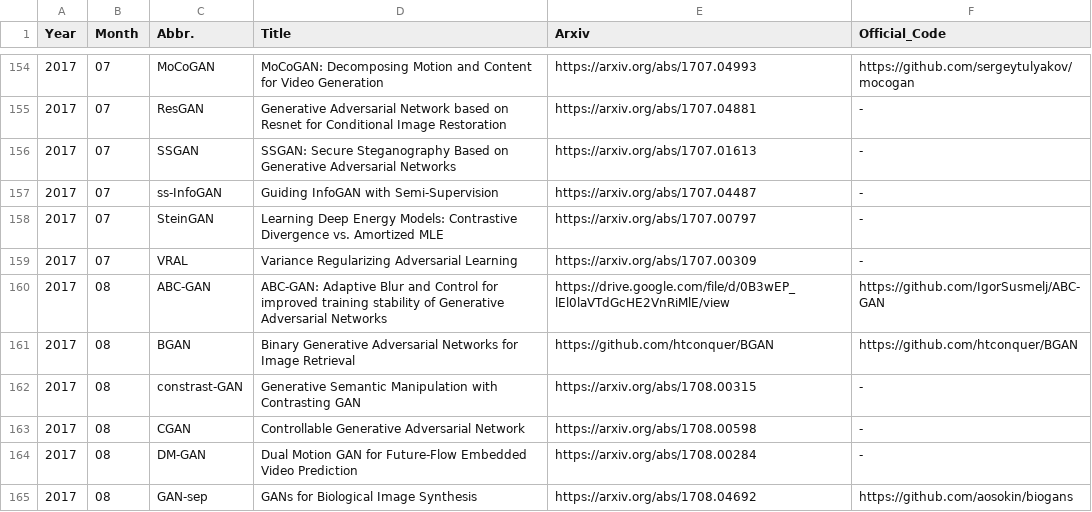
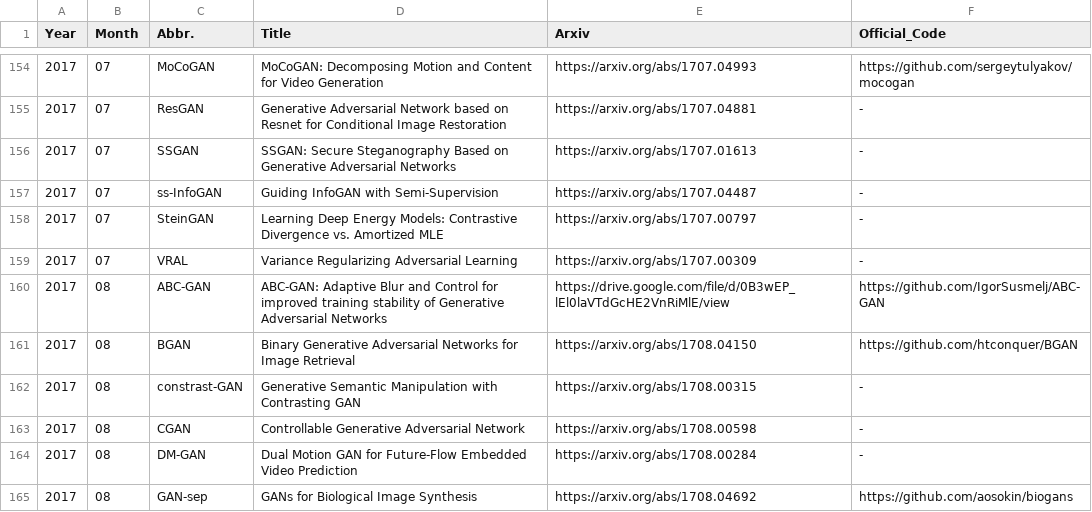
Before and after one commit to hindupuravinash/the-gan-zoo, a TSV file: gans.tsv, drawn as a sheet; only a part is shown, gaps mark what is left out.

Commit message:
Fix the BGAN arxiv link

```diff
--- a/gans.tsv
+++ b/gans.tsv
@@ -160,3 +160,3 @@ Year	Month	Abbr.	Title	Arxiv	Official_Code
 2017	08	ABC-GAN	ABC-GAN: Adaptive Blur and Control for improved training stability of Generative Adversarial Networks	https://drive.google.com/file/d/0B3wEP_lEl0laVTdGcHE2VnRiMlE/view	https://github.com/IgorSusmelj/ABC-GAN
-2017	08	BGAN	Binary Generative Adversarial Networks for Image Retrieval	https://github.com/htconquer/BGAN	https://github.com/htconquer/BGAN
+2017	08	BGAN	Binary Generative Adversarial Networks for Image Retrieval	https://arxiv.org/abs/1708.04150	https://github.com/htconquer/BGAN
 2017	08	constrast-GAN	Generative Semantic Manipulation with Contrasting GAN	https://arxiv.org/abs/1708.00315	-
```
